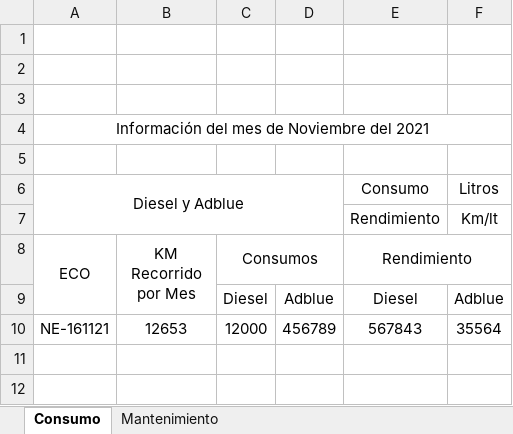
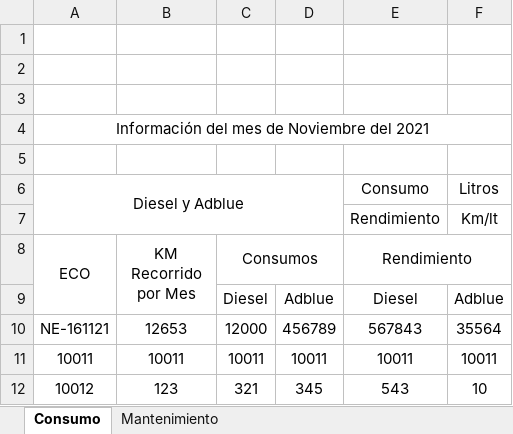
Before and after one commit to Hdez96/TTB012_MB, an Excel workbook: BackEnd/Documents/ConsumoMantenimiento/Consumo-y-Mantenimiento-EmpresasNoviembre.xlsx, sheet Consumo, drawn as a sheet; values as stored, in another font and other column widths than the file's, no borders; charts and pictures not drawn; the diff names each change by its address in the sheet, - before the commit and + after, or states it on an @@ line.

```diff
--- a/BackEnd/Documents/ConsumoMantenimiento/Consumo-y-Mantenimiento-EmpresasNoviembre.xlsx (sheet Consumo)
+++ b/BackEnd/Documents/ConsumoMantenimiento/Consumo-y-Mantenimiento-EmpresasNoviembre.xlsx (sheet Consumo)
+row 11: 10011 | 10011 | 10011 | 10011 | 10011 | 10011
+row 12: 10012 | 123 | 321 | 345 | 543 | 10
```
Also changed, not shown: sheet Mantenimiento, charts or pictures, BackEnd/Documents/Kilometraje/KilometrajeNoviembre.xlsx, BackEnd/Documents/Rendimientos/Rendimiento-Noviembre.xlsx, 28 other files.
